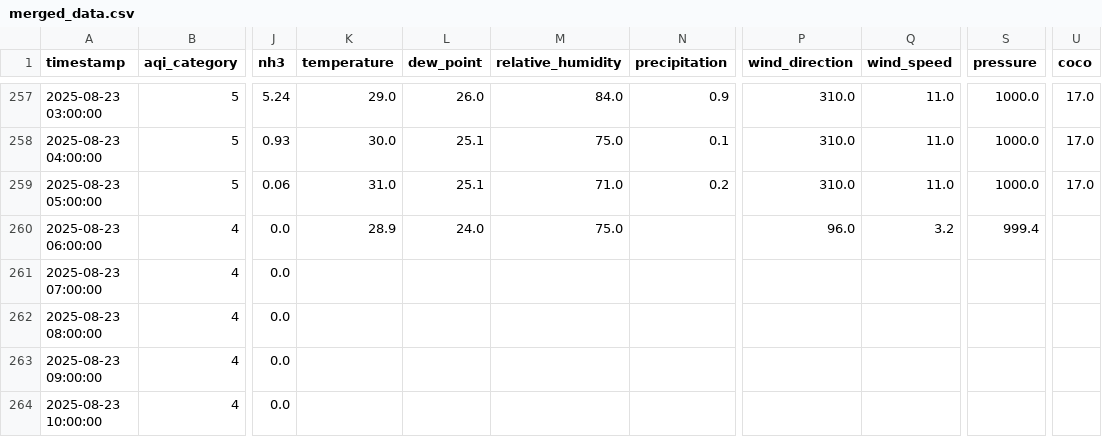
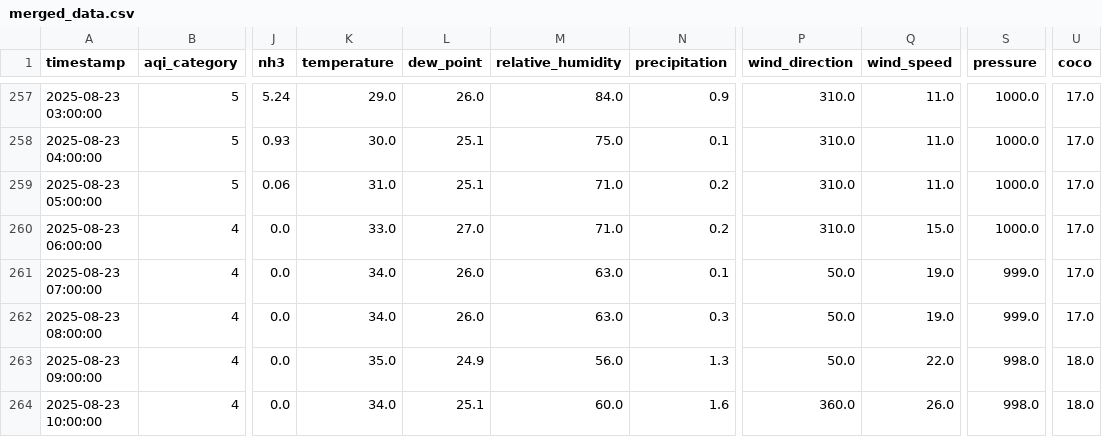
Before and after one commit to adeelkh21/peshawar-aqi, a CSV file: data_repositories/processed/merged_data.csv, drawn as a sheet; only a part is shown, gaps mark what is left out; the diff covers the shown part only; the diff names each change by its address in the sheet, - before the commit and + after, or states it on an @@ line.

```diff
--- a/data_repositories/processed/merged_data.csv
+++ b/data_repositories/processed/merged_data.csv
-K260 (temperature): 28.9
+K260 (temperature): 33.0
-L260 (dew_point): 24.0
+L260 (dew_point): 27.0
-M260 (relative_humidity): 75.0
+M260 (relative_humidity): 71.0
-N260 (precipitation): (empty)
+N260 (precipitation): 0.2
-P260 (wind_direction): 96.0
+P260 (wind_direction): 310.0
-Q260 (wind_speed): 3.2
+Q260 (wind_speed): 15.0
-S260 (pressure): 999.4
+S260 (pressure): 1000.0
-U260:U262 (coco): (empty)
+U260:U262 (coco): 17.0
-K261:K262 (temperature): (empty)
+K261:K262 (temperature): 34.0
-L261:L262 (dew_point): (empty)
+L261:L262 (dew_point): 26.0
-M261:M262 (relative_humidity): (empty)
+M261:M262 (relative_humidity): 63.0
-N261 (precipitation): (empty)
+N261 (precipitation): 0.1
-P261:P263 (wind_direction): (empty)
+P261:P263 (wind_direction): 50.0
-Q261:Q262 (wind_speed): (empty)
+Q261:Q262 (wind_speed): 19.0
-S261:S262 (pressure): (empty)
+S261:S262 (pressure): 999.0
-N262 (precipitation): (empty)
+N262 (precipitation): 0.3
-K263 (temperature): (empty)
+K263 (temperature): 35.0
-L263 (dew_point): (empty)
+L263 (dew_point): 24.9
-M263 (relative_humidity): (empty)
+M263 (relative_humidity): 56.0
-N263 (precipitation): (empty)
+N263 (precipitation): 1.3
-Q263 (wind_speed): (empty)
+Q263 (wind_speed): 22.0
-S263:S264 (pressure): (empty)
+S263:S264 (pressure): 998.0
-U263:U264 (coco): (empty)
+U263:U264 (coco): 18.0
-K264 (temperature): (empty)
+K264 (temperature): 34.0
-L264 (dew_point): (empty)
+L264 (dew_point): 25.1
-M264 (relative_humidity): (empty)
+M264 (relative_humidity): 60.0
-N264 (precipitation): (empty)
+N264 (precipitation): 1.6
-P264 (wind_direction): (empty)
+P264 (wind_direction): 360.0
-Q264 (wind_speed): (empty)
+Q264 (wind_speed): 26.0
```
Also changed, not shown: 2 added rows and 111 edited cells elsewhere in this file, data_repositories/raw/pollution_data.csv, data_repositories/raw/weather_data.csv, 8 other files.
